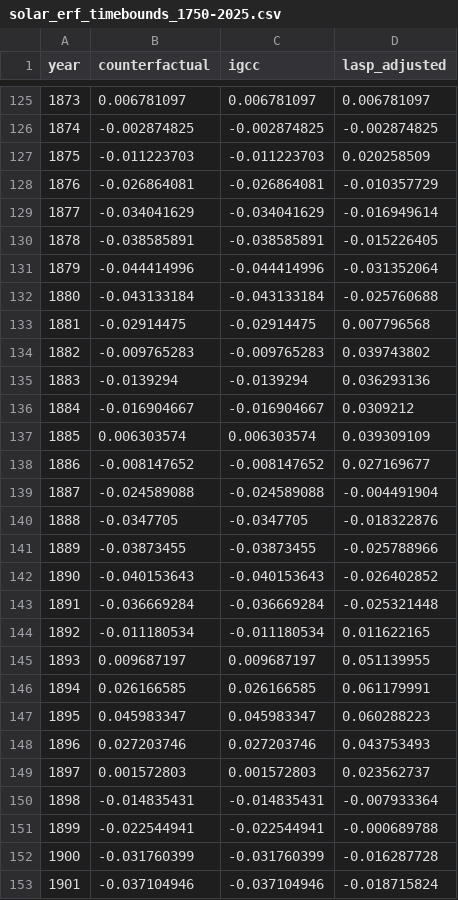
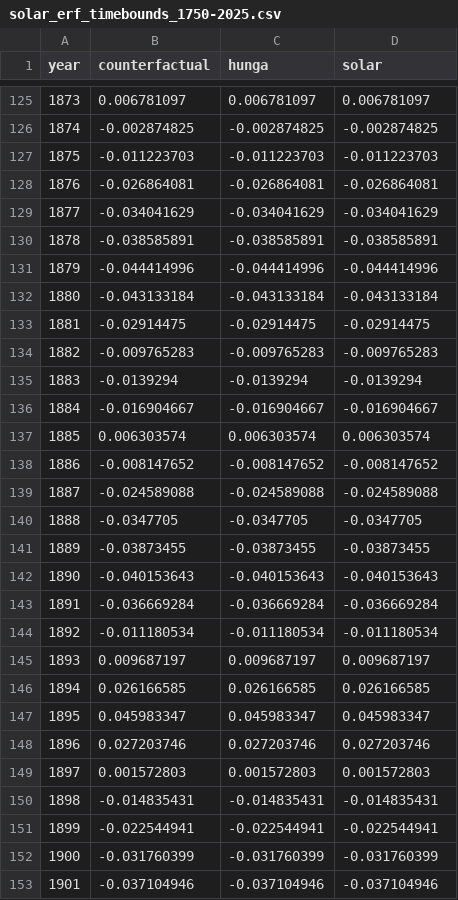
Before and after one commit to chrisroadmap/new-attribution, a CSV file: data/forcing/solar_erf_timebounds_1750-2025.csv, drawn as a sheet; only a part is shown, gaps mark what is left out; the diff covers the shown part only.

```diff
--- a/data/forcing/solar_erf_timebounds_1750-2025.csv
+++ b/data/forcing/solar_erf_timebounds_1750-2025.csv
@@ -1 +1 @@
-year,counterfactual,igcc,lasp_adjusted
+year,counterfactual,hunga,solar
@@ -126,28 +126,28 @@ year,counterfactual,igcc,lasp_adjusted
 1874,-0.002874825,-0.002874825,-0.002874825
-1875,-0.011223703,-0.011223703,0.020258509
-1876,-0.026864081,-0.026864081,-0.010357729
-1877,-0.034041629,-0.034041629,-0.016949614
-1878,-0.038585891,-0.038585891,-0.015226405
-1879,-0.044414996,-0.044414996,-0.031352064
-1880,-0.043133184,-0.043133184,-0.025760688
-1881,-0.02914475,-0.02914475,0.007796568
-1882,-0.009765283,-0.009765283,0.039743802
-1883,-0.0139294,-0.0139294,0.036293136
-1884,-0.016904667,-0.016904667,0.0309212
-1885,0.006303574,0.006303574,0.039309109
-1886,-0.008147652,-0.008147652,0.027169677
-1887,-0.024589088,-0.024589088,-0.004491904
-1888,-0.0347705,-0.0347705,-0.018322876
-1889,-0.03873455,-0.03873455,-0.025788966
-1890,-0.040153643,-0.040153643,-0.026402852
-1891,-0.036669284,-0.036669284,-0.025321448
-1892,-0.011180534,-0.011180534,0.011622165
-1893,0.009687197,0.009687197,0.051139955
-1894,0.026166585,0.026166585,0.061179991
-1895,0.045983347,0.045983347,0.060288223
-1896,0.027203746,0.027203746,0.043753493
-1897,0.001572803,0.001572803,0.023562737
-1898,-0.014835431,-0.014835431,-0.007933364
-1899,-0.022544941,-0.022544941,-0.000689788
-1900,-0.031760399,-0.031760399,-0.016287728
-1901,-0.037104946,-0.037104946,-0.018715824
+1875,-0.011223703,-0.011223703,-0.011223703
+1876,-0.026864081,-0.026864081,-0.026864081
+1877,-0.034041629,-0.034041629,-0.034041629
+1878,-0.038585891,-0.038585891,-0.038585891
+1879,-0.044414996,-0.044414996,-0.044414996
+1880,-0.043133184,-0.043133184,-0.043133184
+1881,-0.02914475,-0.02914475,-0.02914475
+1882,-0.009765283,-0.009765283,-0.009765283
+1883,-0.0139294,-0.0139294,-0.0139294
+1884,-0.016904667,-0.016904667,-0.016904667
+1885,0.006303574,0.006303574,0.006303574
+1886,-0.008147652,-0.008147652,-0.008147652
+1887,-0.024589088,-0.024589088,-0.024589088
+1888,-0.0347705,-0.0347705,-0.0347705
+1889,-0.03873455,-0.03873455,-0.03873455
+1890,-0.040153643,-0.040153643,-0.040153643
+1891,-0.036669284,-0.036669284,-0.036669284
+1892,-0.011180534,-0.011180534,-0.011180534
+1893,0.009687197,0.009687197,0.009687197
+1894,0.026166585,0.026166585,0.026166585
+1895,0.045983347,0.045983347,0.045983347
+1896,0.027203746,0.027203746,0.027203746
+1897,0.001572803,0.001572803,0.001572803
+1898,-0.014835431,-0.014835431,-0.014835431
+1899,-0.022544941,-0.022544941,-0.022544941
+1900,-0.031760399,-0.031760399,-0.031760399
+1901,-0.037104946,-0.037104946,-0.037104946
```
Also changed, not shown: 127 edited cells elsewhere in this file, data/forcing/volcanic_erf_timebounds_1750-2025.csv, 2 other files.
